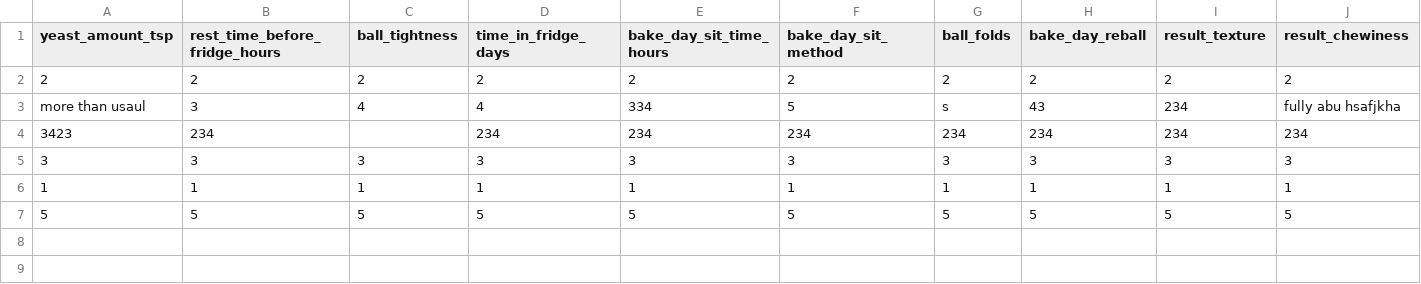
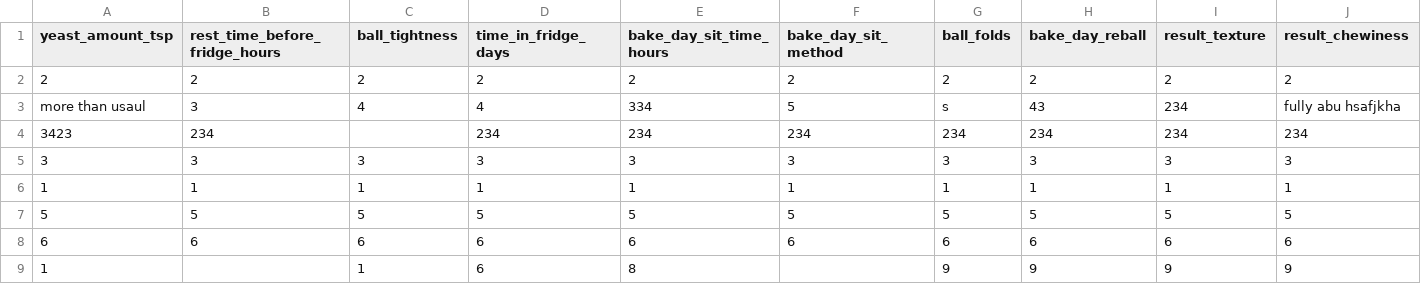
Before and after one commit to aheiner2001/Machine-Learning, a CSV file: pizza.csv, drawn as a sheet; only a part is shown; rows hold the shown columns only; the diff names each change by its address in the sheet, - before the commit and + after, or states it on an @@ line.

Commit message:
Add pizza data entry

```diff
--- a/pizza.csv
+++ b/pizza.csv
+row 8: 6 | 6 | 6 | 6 | 6 | 6 | 6 | 6 | 6 | 6
+row 9: 1 |  | 1 | 6 | 8 |  | 9 | 9 | 9 | 9
```
